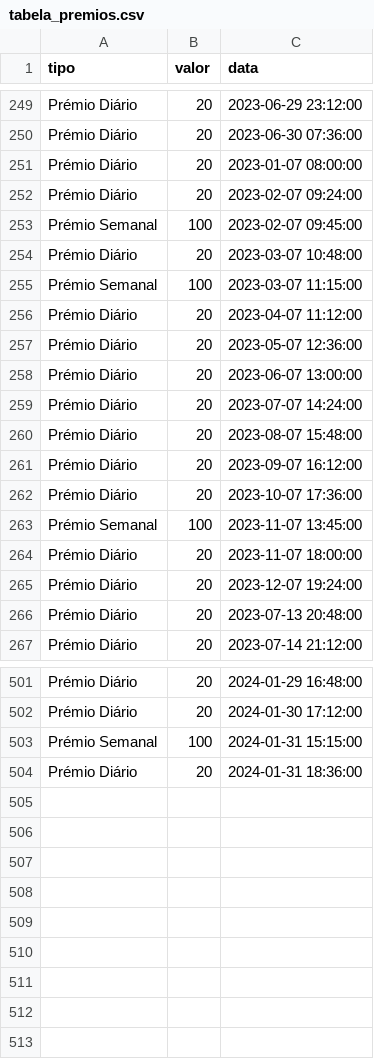
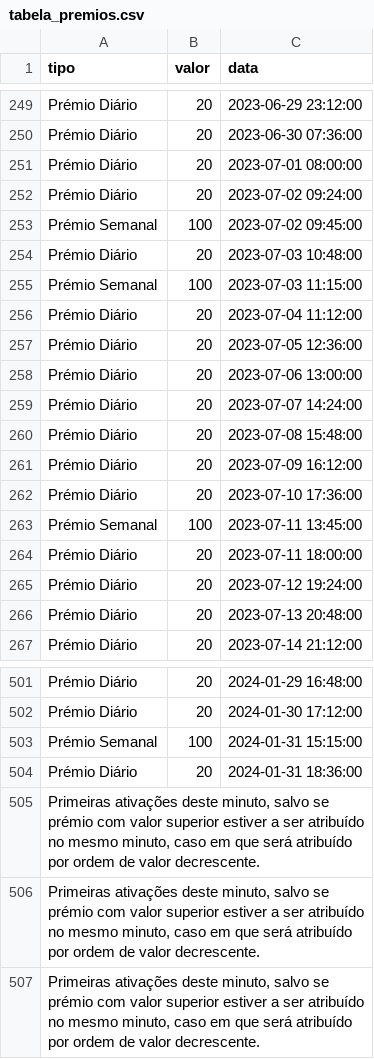
Before and after one commit to bernardo-silva/telegram-bot, a CSV file: tabela_premios.csv, drawn as a sheet; only a part is shown, gaps mark what is left out; the diff covers the shown part only.

Commit message:
tabela acertada

```diff
--- a/tabela_premios.csv
+++ b/tabela_premios.csv
@@ -250,17 +250,17 @@ Prémio Diário,20,2023-06-29 23:12:00
 Prémio Diário,20,2023-06-30 07:36:00
-Prémio Diário,20,2023-01-07 08:00:00
-Prémio Diário,20,2023-02-07 09:24:00
-Prémio Semanal,100,2023-02-07 09:45:00
-Prémio Diário,20,2023-03-07 10:48:00
-Prémio Semanal,100,2023-03-07 11:15:00
-Prémio Diário,20,2023-04-07 11:12:00
-Prémio Diário,20,2023-05-07 12:36:00
-Prémio Diário,20,2023-06-07 13:00:00
+Prémio Diário,20,2023-07-01 08:00:00
+Prémio Diário,20,2023-07-02 09:24:00
+Prémio Semanal,100,2023-07-02 09:45:00
+Prémio Diário,20,2023-07-03 10:48:00
+Prémio Semanal,100,2023-07-03 11:15:00
+Prémio Diário,20,2023-07-04 11:12:00
+Prémio Diário,20,2023-07-05 12:36:00
+Prémio Diário,20,2023-07-06 13:00:00
 Prémio Diário,20,2023-07-07 14:24:00
-Prémio Diário,20,2023-08-07 15:48:00
-Prémio Diário,20,2023-09-07 16:12:00
-Prémio Diário,20,2023-10-07 17:36:00
-Prémio Semanal,100,2023-11-07 13:45:00
-Prémio Diário,20,2023-11-07 18:00:00
-Prémio Diário,20,2023-12-07 19:24:00
+Prémio Diário,20,2023-07-08 15:48:00
+Prémio Diário,20,2023-07-09 16:12:00
+Prémio Diário,20,2023-07-10 17:36:00
+Prémio Semanal,100,2023-07-11 13:45:00
+Prémio Diário,20,2023-07-11 18:00:00
+Prémio Diário,20,2023-07-12 19:24:00
 Prémio Diário,20,2023-07-13 20:48:00
@@ -504 +504,4 @@ Prémio Semanal,100,2024-01-31 15:15:00
 Prémio Diário,20,2024-01-31 18:36:00
+"Primeiras ativações deste minuto, salvo se prémio com valor superior estiver a ser atribuído no mesmo minuto, caso em que será atribuído por ordem de valor decrescente.",,
+"Primeiras ativações deste minuto, salvo se prémio com valor superior estiver a ser atribuído no mesmo minuto, caso em que será atribuído por ordem de valor decrescente.",,
+"Primeiras ativações deste minuto, salvo se prémio com valor superior estiver a ser atribuído no mesmo minuto, caso em que será atribuído por ordem de valor decrescente.",,
```
Also changed, not shown: 163 edited cells elsewhere in this file.
